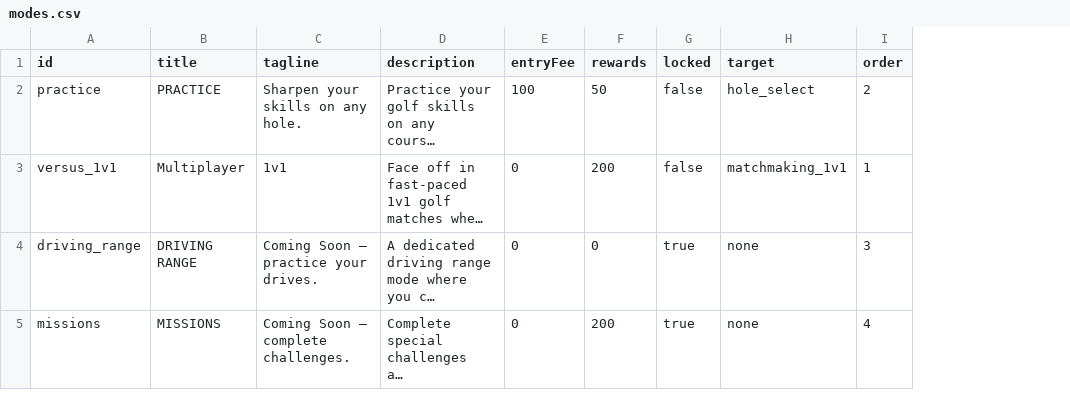
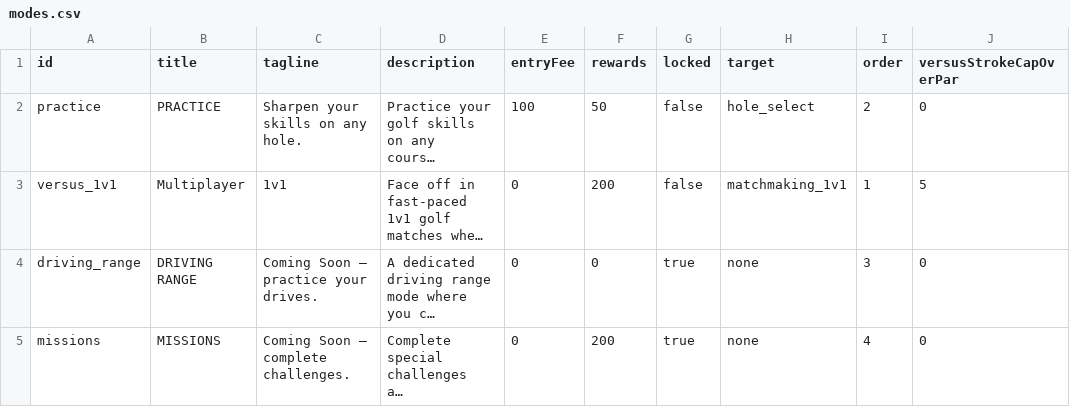
Before and after one commit to cesarguarinoni/Golfin-Redux, a CSV file: Assets/Resources/Data/modes.csv, drawn as a sheet; long unchanged cells end in …; the diff names each change by its address in the sheet, - before the commit and + after, or states it on an @@ line.

```diff
--- a/Assets/Resources/Data/modes.csv
+++ b/Assets/Resources/Data/modes.csv
+column J (versusStrokeCapOverPar), rows 2-5: 0 | 5 | 0 | 0
```
Also changed, not shown: 17 other files.
